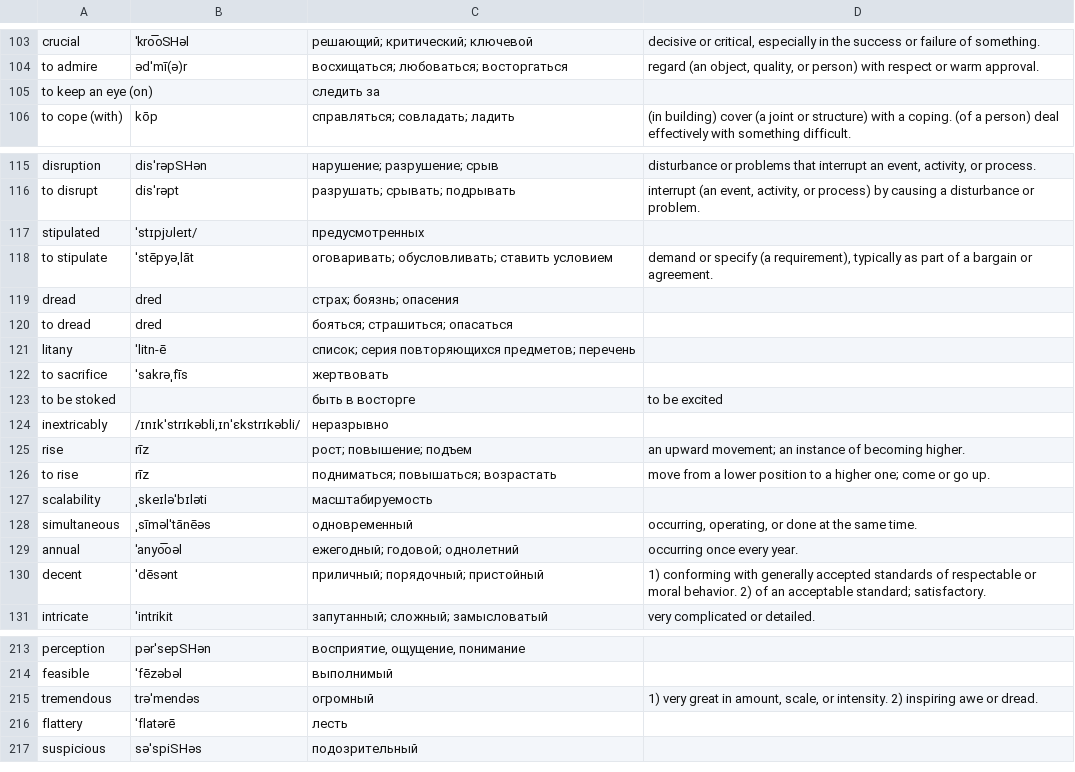
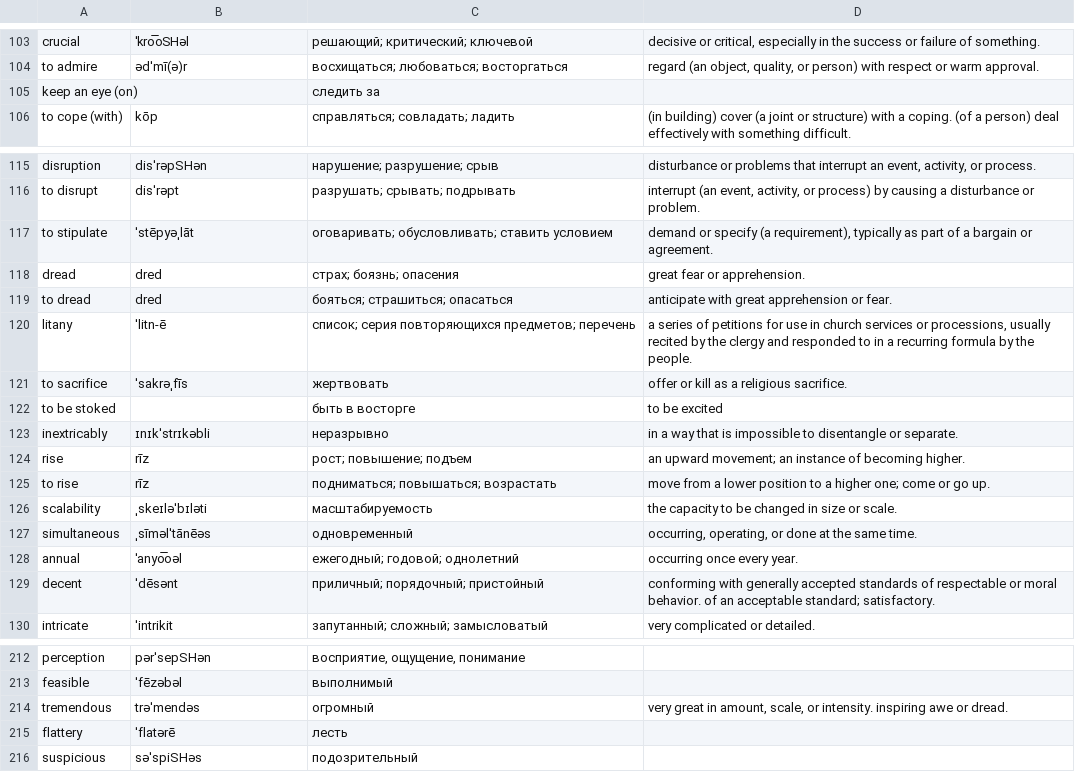
Before and after one commit to Victorq10/learn-english-words, a CSV file: src/main/resources/words.csv, drawn as a sheet; only a part is shown, gaps mark what is left out; the diff covers the shown part only.

```diff
--- a/src/main/resources/words.csv
+++ b/src/main/resources/words.csv
@@ -104,3 +104,3 @@ crucial,ˈkro͞oSHəl,решающий; критический; ключевой
 to admire,ədˈmī(ə)r,восхищаться; любоваться; восторгаться,"regard (an object, quality, or person) with respect or warm approval."
-to keep an eye (on),,следить за,
+keep an eye (on),,следить за,
 to cope (with),kōp,справляться; совладать; ладить,(in building) cover (a joint or structure) with a coping. (of a person) deal effectively with something difficult.
@@ -116,16 +116,15 @@ disruption,disˈrəpSHən,нарушение; разрушение; срыв,"di
 to disrupt,disˈrəpt,разрушать; срывать; подрывать,"interrupt (an event, activity, or process) by causing a disturbance or problem."
-stipulated,ˈstɪpjʊleɪt/,предусмотренных,
 to stipulate,ˈstēpyəˌlāt,оговаривать; обусловливать; ставить условием,"demand or specify (a requirement), typically as part of a bargain or agreement."
-dread,dred,страх; боязнь; опасения,
-to dread,dred,бояться; страшиться; опасаться,
-litany,ˈlitn-ē,список; серия повторяющихся предметов; перечень,
-to sacrifice,ˈsakrəˌfīs,жертвовать,
+dread,dred,страх; боязнь; опасения,great fear or apprehension.
+to dread,dred,бояться; страшиться; опасаться,anticipate with great apprehension or fear.
+litany,ˈlitn-ē,список; серия повторяющихся предметов; перечень,"a series of petitions for use in church services or processions, usually recited by the clergy and responded to in a recurring formula by the people."
+to sacrifice,ˈsakrəˌfīs,жертвовать,offer or kill as a religious sacrifice.
 to be stoked,,быть в восторге,to be excited
-inextricably,"/ɪnɪkˈstrɪkəbli,ɪnˈɛkstrɪkəbli/",неразрывно,
+inextricably,ɪnɪkˈstrɪkəbli,неразрывно,in a way that is impossible to disentangle or separate.
 rise,rīz,рост; повышение; подъем,an upward movement; an instance of becoming higher.
 to rise,rīz,подниматься; повышаться; возрастать,move from a lower position to a higher one; come or go up.
-scalability,ˌskeɪləˈbɪləti,масштабируемость,
+scalability,ˌskeɪləˈbɪləti,масштабируемость,the capacity to be changed in size or scale.
 simultaneous,ˌsīməlˈtānēəs,одновременный,"occurring, operating, or done at the same time."
 annual,ˈanyo͞oəl,ежегодный; годовой; однолетний,occurring once every year.
-decent,ˈdēsənt,приличный; порядочный; пристойный,1) conforming with generally accepted standards of respectable or moral behavior. 2) of an acceptable standard; satisfactory.
+decent,ˈdēsənt,приличный; порядочный; пристойный,conforming with generally accepted standards of respectable or moral behavior. of an acceptable standard; satisfactory.
 intricate,ˈintrikit,запутанный; сложный; замысловатый,very complicated or detailed.
@@ -215,3 +214,3 @@ perception,pərˈsepSHən,"восприятие, ощущение, понима
 feasible,ˈfēzəbəl,выполнимый,
-tremendous,trəˈmendəs,огромный,"1) very great in amount, scale, or intensity. 2) inspiring awe or dread."
+tremendous,trəˈmendəs,огромный,"very great in amount, scale, or intensity. inspiring awe or dread."
 flattery,ˈflatərē,лесть,
```
Also changed, not shown: 3 added rows, 3 removed rows and 15 edited cells elsewhere in this file, 34 other files.
